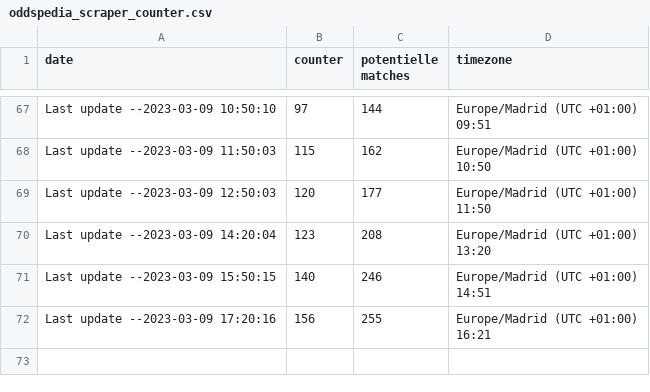
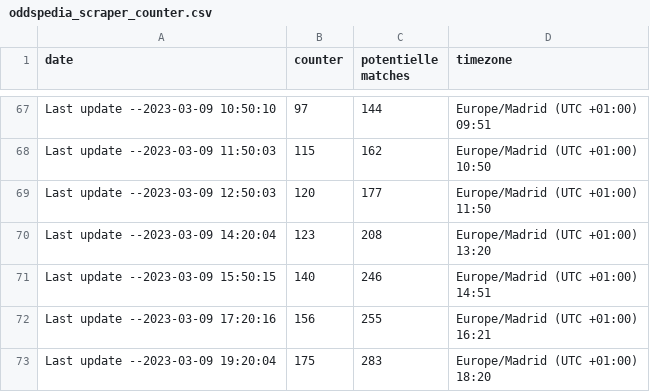
Before and after one commit to ITMarSpain/Football_data, a CSV file: oddspedia_scraper_counter.csv, drawn as a sheet; only a part is shown, gaps mark what is left out.

Commit message:
Last update --2023-03-09 19:20:04

```diff
--- a/oddspedia_scraper_counter.csv
+++ b/oddspedia_scraper_counter.csv
@@ -214 +214,4 @@ Last update --2023-03-09 17:20:16,156,255,"Europe/Madrid (UTC +01:00)
     16:21"
+Last update --2023-03-09 19:20:04,175,283,"Europe/Madrid (UTC +01:00)
+
+    18:20"
```
